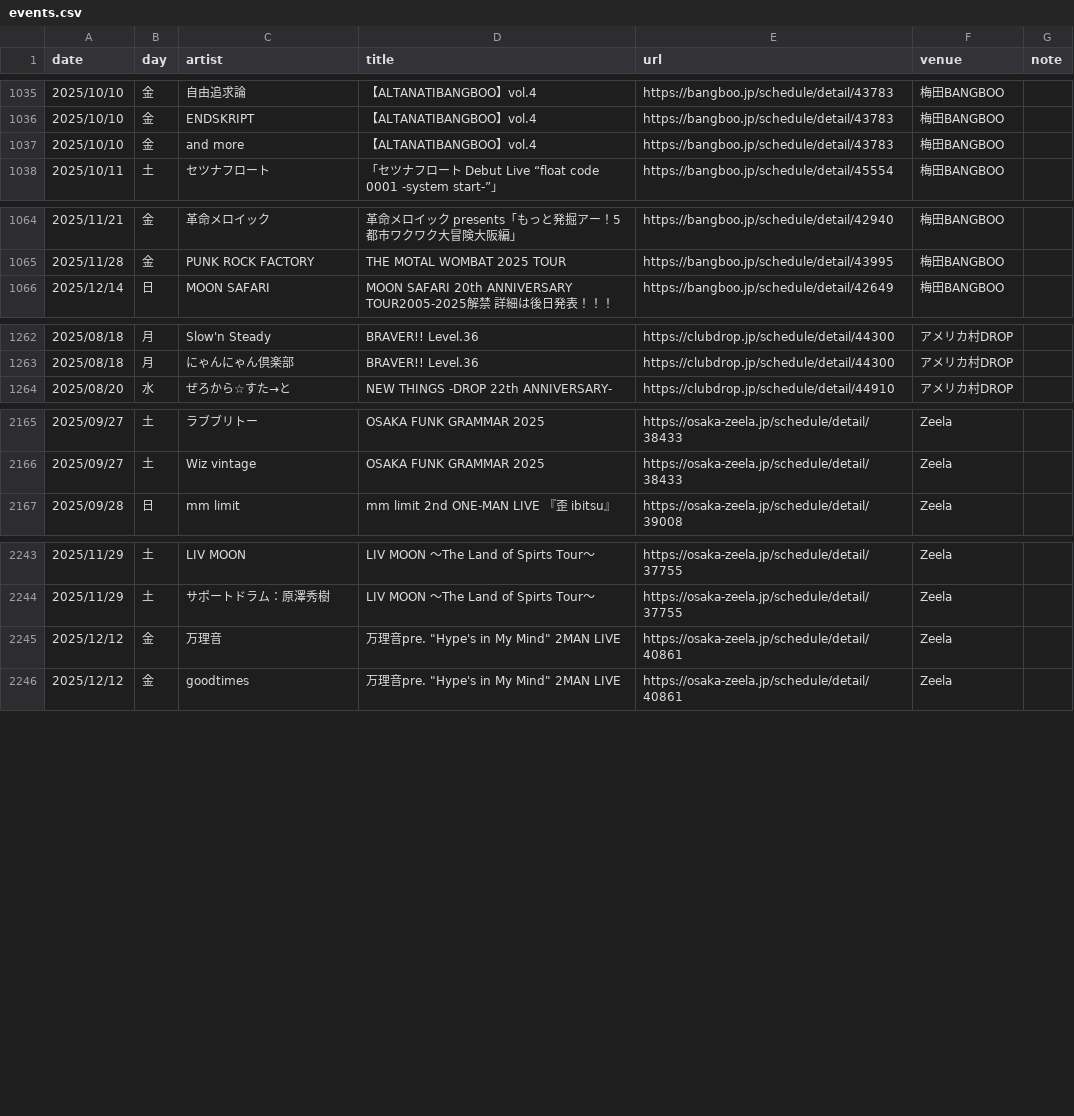
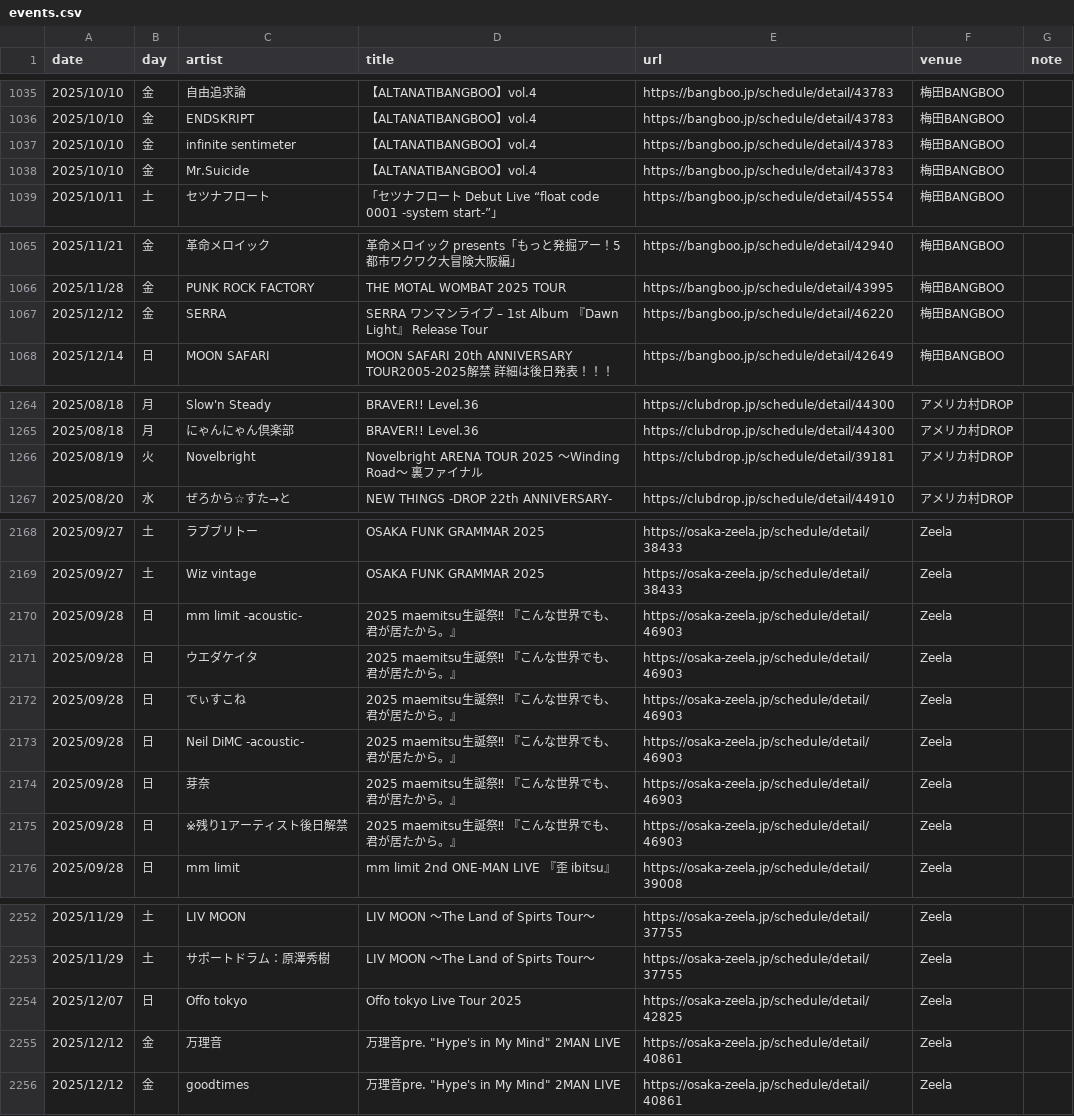
Before and after one commit to yoshitaka-ishizu/livesearch, a CSV file: backend/data/events.csv, drawn as a sheet; only a part is shown, gaps mark what is left out; the diff covers the shown part only; the diff names each change by its address in the sheet, - before the commit and + after, or states it on an @@ line.

```diff
--- a/backend/data/events.csv
+++ b/backend/data/events.csv
-C1037 (artist): and more
+C1037 (artist): infinite sentimeter
+row 1038: 2025/10/10 | 金 | Mr.Suicide | 【ALTANATIBANGBOO】vol.4 | https://bangboo.jp/schedule/detail/43783 | 梅田BANGBOO
+row 1067: 2025/12/12 | 金 | SERRA | SERRA ワンマンライブ – 1st Album 『Dawn Light』 Release Tour | https://bangboo.jp/schedule/detail/46220 | 梅田BANGBOO
+row 1266: 2025/08/19 | 火 | Novelbright | Novelbright ARENA TOUR 2025 ～Winding Road～ 裏ファイナル | https://clubdrop.jp/schedule/detail/39181 | アメリカ村DROP
+row 2170: 2025/09/28 | 日 | mm limit -acoustic- | 2025 maemitsu生誕祭‼ 『こんな世界でも、君が居たから。』 | https://osaka-zeela.jp/schedule/detail/46903 | Zeela
+row 2171: 2025/09/28 | 日 | ウエダケイタ | 2025 maemitsu生誕祭‼ 『こんな世界でも、君が居たから。』 | https://osaka-zeela.jp/schedule/detail/46903 | Zeela
+row 2172: 2025/09/28 | 日 | でぃすこね | 2025 maemitsu生誕祭‼ 『こんな世界でも、君が居たから。』 | https://osaka-zeela.jp/schedule/detail/46903 | Zeela
+row 2173: 2025/09/28 | 日 | Neil DiMC -acoustic- | 2025 maemitsu生誕祭‼ 『こんな世界でも、君が居たから。』 | https://osaka-zeela.jp/schedule/detail/46903 | Zeela
+row 2174: 2025/09/28 | 日 | 芽奈 | 2025 maemitsu生誕祭‼ 『こんな世界でも、君が居たから。』 | https://osaka-zeela.jp/schedule/detail/46903 | Zeela
+row 2175: 2025/09/28 | 日 | ※残り1アーティスト後日解禁 | 2025 maemitsu生誕祭‼ 『こんな世界でも、君が居たから。』 | https://osaka-zeela.jp/schedule/detail/46903 | Zeela
+row 2254: 2025/12/07 | 日 | Offo tokyo | Offo tokyo Live Tour 2025 | https://osaka-zeela.jp/schedule/detail/42825 | Zeela
```
Also changed, not shown: 1 edited cell elsewhere in this file, 1 other file.
